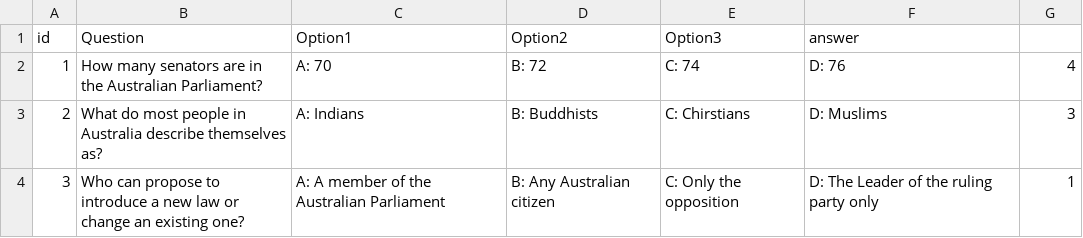
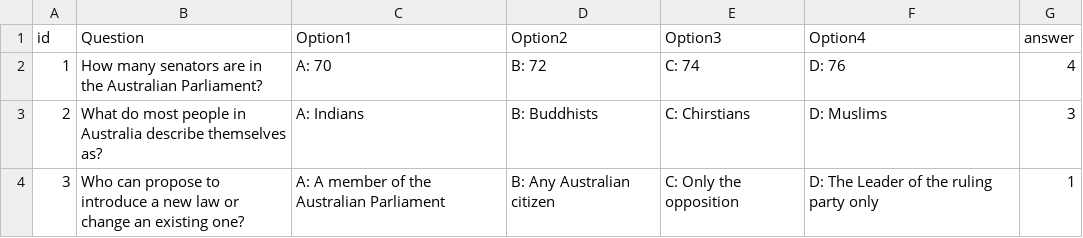
Before and after one commit to mukeshjedai/Auscitfiles, a CSV file: testdata1.csv, drawn as a sheet.

Commit message:
Update testdata1.csv

```diff
--- a/testdata1.csv
+++ b/testdata1.csv
@@ -1,2 +1,2 @@
-id,Question,Option1,Option2,Option3,answer
+id,Question,Option1,Option2,Option3,Option4,answer
 1,How many senators are in the Australian Parliament?,A: 70,B: 72,C: 74,D: 76,4
```
